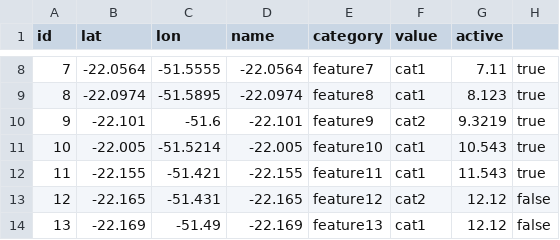
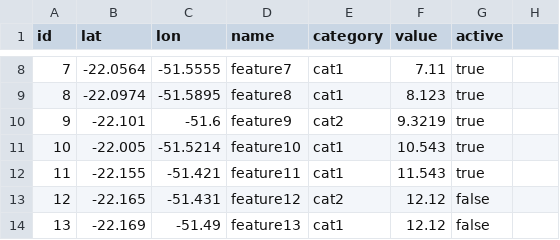
Before and after one commit to renanpupin/geovis, a CSV file: src/data/example.csv, drawn as a sheet; only a part is shown, gaps mark what is left out; the diff covers the shown part only.

```diff
--- a/src/data/example.csv
+++ b/src/data/example.csv
@@ -8,7 +8,7 @@ id,lat,lon,name,category,value,active
-7,-22.0564,-51.5555,-22.0564,feature7,cat1,7.11,true
-8,-22.0974,-51.5895,-22.0974,feature8,cat1,8.123,true
-9,-22.101,-51.6,-22.101,feature9,cat2,9.3219,true
-10,-22.005,-51.5214,-22.005,feature10,cat1,10.543,true
-11,-22.155,-51.421,-22.155,feature11,cat1,11.543,true
-12,-22.165,-51.431,-22.165,feature12,cat2,12.12,false
-13,-22.169,-51.49,-22.169,feature13,cat1,12.12,false
+7,-22.0564,-51.5555,feature7,cat1,7.11,true
+8,-22.0974,-51.5895,feature8,cat1,8.123,true
+9,-22.101,-51.6,feature9,cat2,9.3219,true
+10,-22.005,-51.5214,feature10,cat1,10.543,true
+11,-22.155,-51.421,feature11,cat1,11.543,true
+12,-22.165,-51.431,feature12,cat2,12.12,false
+13,-22.169,-51.49,feature13,cat1,12.12,false
```
Also changed, not shown: 130 edited cells elsewhere in this file, 7 other files.
